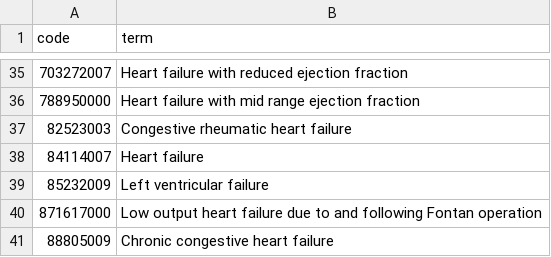
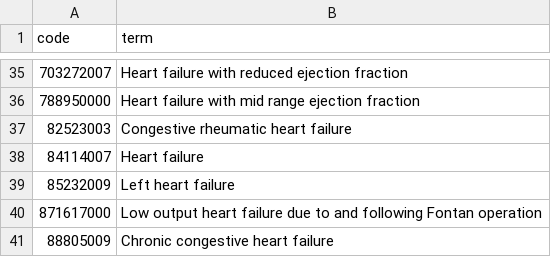
Before and after one commit to opensafely/zostavax-dementia, a CSV file: codelists/nhsd-primary-care-domain-refsets-hf_cod.csv, drawn as a sheet; only a part is shown, gaps mark what is left out.

Commit message:
update codelists

```diff
--- a/codelists/nhsd-primary-care-domain-refsets-hf_cod.csv
+++ b/codelists/nhsd-primary-care-domain-refsets-hf_cod.csv
@@ -38,3 +38,3 @@ code,term
 84114007,Heart failure
-85232009,Left ventricular failure
+85232009,Left heart failure
 871617000,Low output heart failure due to and following Fontan operation
```
Also changed, not shown: 1 other file.
